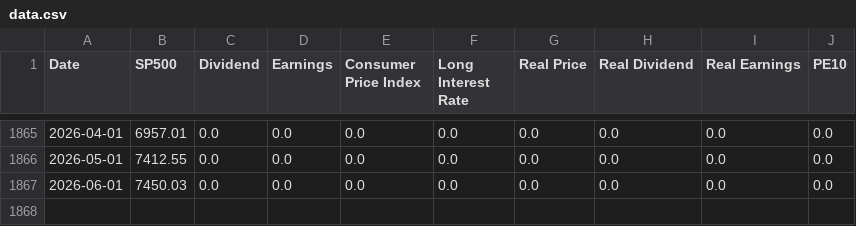
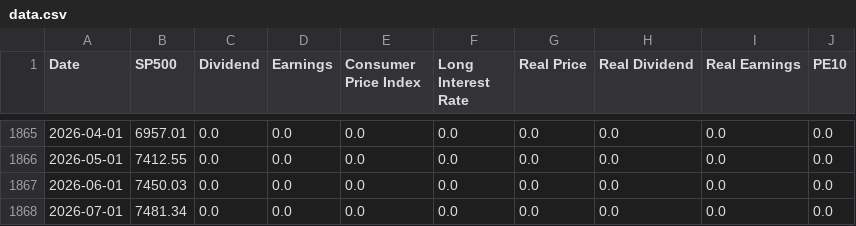
Before and after one commit to datasets/s-and-p-500, a CSV file: data/data.csv, drawn as a sheet; only a part is shown, gaps mark what is left out; the diff names each change by its address in the sheet, - before the commit and + after, or states it on an @@ line.

```diff
--- a/data/data.csv
+++ b/data/data.csv
+row 1868: 2026-07-01 | 7481.34 | 0.0 | 0.0 | 0.0 | 0.0 | 0.0 | 0.0 | 0.0 | 0.0
```
